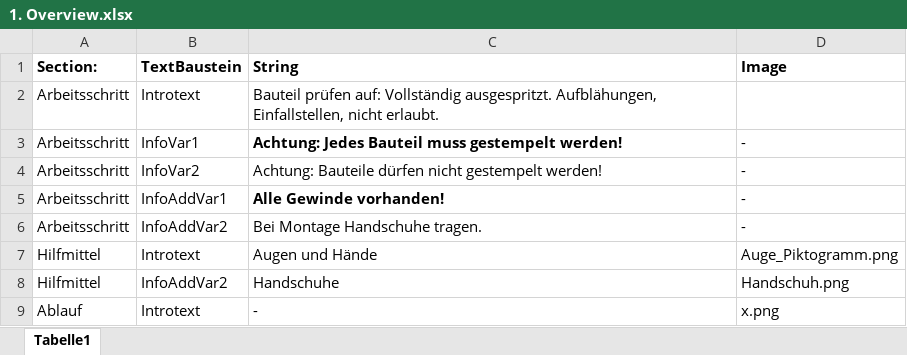
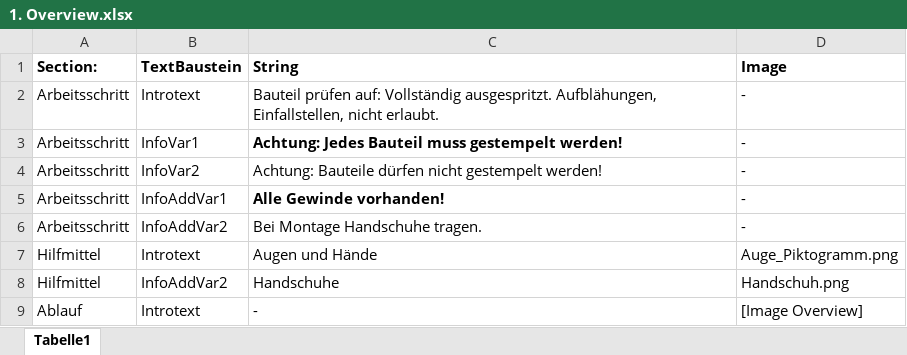
Before and after one commit to Dr-Eberle-Zentrum/Data-projects-with-R-and-GitHub, an Excel workbook: Projects/blubbi90/Standard Operating Procedure Layout/Datasets/codebooks/1. Overview.xlsx, sheet Tabelle1, drawn as a sheet; values as stored, in another font and other column widths than the file's, no borders; the diff names each change by its address in the sheet, - before the commit and + after, or states it on an @@ line.

```diff
--- a/Projects/blubbi90/Standard Operating Procedure Layout/Datasets/codebooks/1. Overview.xlsx (sheet Tabelle1)
+++ b/Projects/blubbi90/Standard Operating Procedure Layout/Datasets/codebooks/1. Overview.xlsx (sheet Tabelle1)
-D2 (Image): (empty)
+D2 (Image): -
-D9 (Image): x.png
+D9 (Image): [Image Overview]
```
Also changed, not shown: Projects/blubbi90/Standard Operating Procedure Layout/Datasets/codebooks/2. Anguss.xlsx, Projects/blubbi90/Standard Operating Procedure Layout/Datasets/codebooks/4. Gewinde.xlsx, 2 other files.
